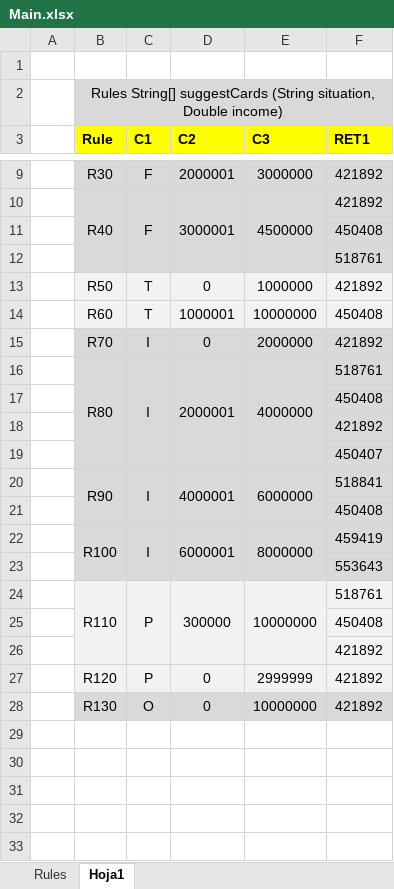
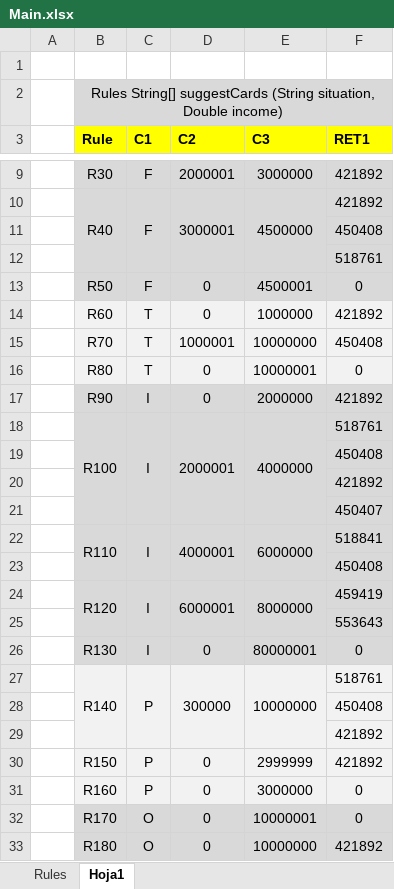
Before and after one commit to pujaesprojects/otdesign, an Excel workbook: DESIGN/rules/BBVA_Rules/Main.xlsx, sheet Hoja1, drawn as a sheet; only a part is shown, gaps mark what is left out; values as stored, in another font and other column widths than the file's, no borders; addresses are those after the commit; the diff names each change by its address in the sheet, - before the commit and + after, or states it on an @@ line.

Commit message:
Update default values suggestsCards Author: DEFAULT. Type: SAVE.

```diff
--- a/DESIGN/rules/BBVA_Rules/Main.xlsx (sheet Hoja1)
+++ b/DESIGN/rules/BBVA_Rules/Main.xlsx (sheet Hoja1)
+row 13:  | R50 | F | 0 | 4500001 | 0
-B14 (Rule): R50
+B14 (Rule): R60
-B15 (Rule): R60
+B15 (Rule): R70
+row 16:  | R80 | T | 0 | 10000001 | 0
-B17 (Rule): R70
+B17 (Rule): R90
-B18 (Rule): R80
+B18 (Rule): R100
-B22 (Rule): R90
+B22 (Rule): R110
-B24 (Rule): R100
+B24 (Rule): R120
+row 26:  | R130 | I | 0 | 80000001 | 0
-B27 (Rule): R110
+B27 (Rule): R140
-B30 (Rule): R120
+B30 (Rule): R150
+row 31:  | R160 | P | 0 | 3000000 | 0
+row 32:  | R170 | O | 0 | 10000001 | 0
-B33 (Rule): R130
+B33 (Rule): R180
```
